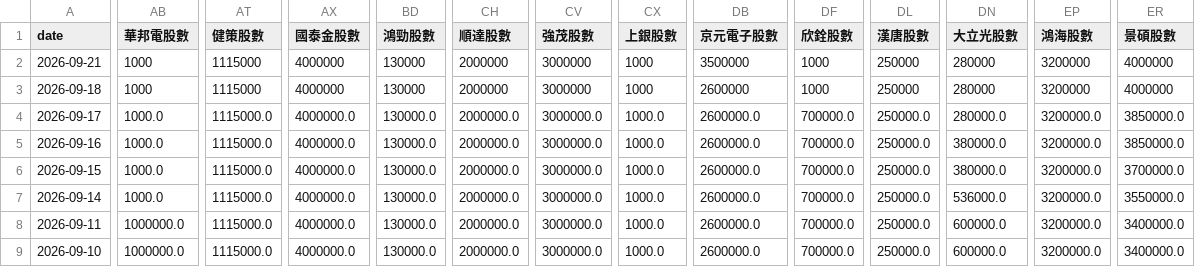
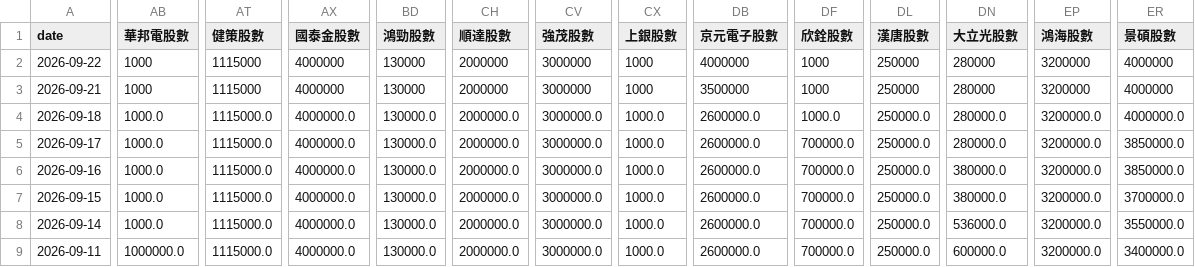
Before and after one commit to charle0111/My-Web, a CSV file: ETF_00403A 持股分析.csv, drawn as a sheet; only a part is shown, gaps mark what is left out; the shorter side is filled out with more unchanged rows; addresses are those after the commit; rows hold the shown columns only; the diff covers the shown part only; the diff names each change by its address in the sheet, - before the commit and + after, or states it on an @@ line.

```diff
--- a/ETF_00403A 持股分析.csv
+++ b/ETF_00403A 持股分析.csv
+row 2: 2026-09-22 | 1000 | 1115000 | 4000000 | 130000 | 2000000 | 3000000 | 1000 | 4000000 | 1000 | 250000 | 280000 | 3200000 | 4000000
-AB4 (華邦電股數): 1000
+AB4 (華邦電股數): 1000.0
-AT4 (健策股數): 1115000
+AT4 (健策股數): 1115000.0
-AX4 (國泰金股數): 4000000
+AX4 (國泰金股數): 4000000.0
-BD4 (鴻勁股數): 130000
+BD4 (鴻勁股數): 130000.0
-CH4 (順達股數): 2000000
+CH4 (順達股數): 2000000.0
-CV4 (強茂股數): 3000000
+CV4 (強茂股數): 3000000.0
-CX4 (上銀股數): 1000
+CX4 (上銀股數): 1000.0
-DB4 (京元電子股數): 2600000
+DB4 (京元電子股數): 2600000.0
-DF4 (欣銓股數): 1000
+DF4 (欣銓股數): 1000.0
-DL4 (漢唐股數): 250000
+DL4 (漢唐股數): 250000.0
-DN4 (大立光股數): 280000
+DN4 (大立光股數): 280000.0
-EP4 (鴻海股數): 3200000
+EP4 (鴻海股數): 3200000.0
-ER4 (景碩股數): 4000000
+ER4 (景碩股數): 4000000.0
```
Also changed, not shown: 10 edited cells elsewhere in this file, ETF_00403A 持股分析變化.csv, ETF_00981A 持股分析.csv, 3 other files.
